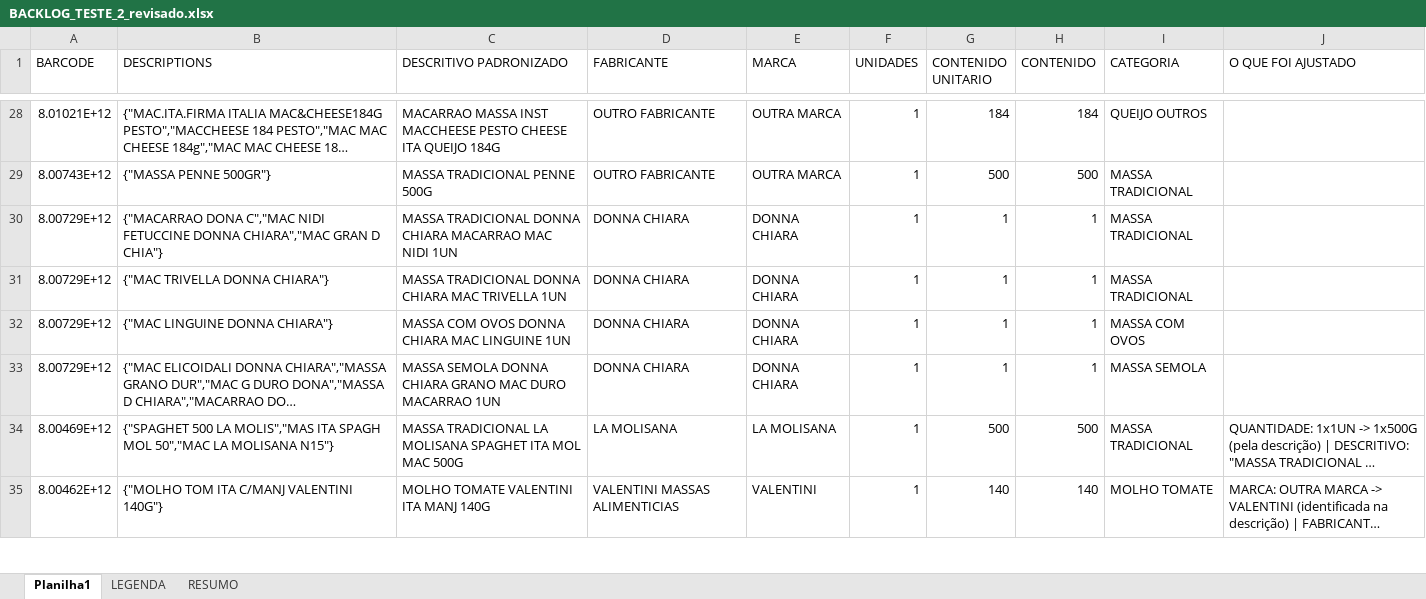
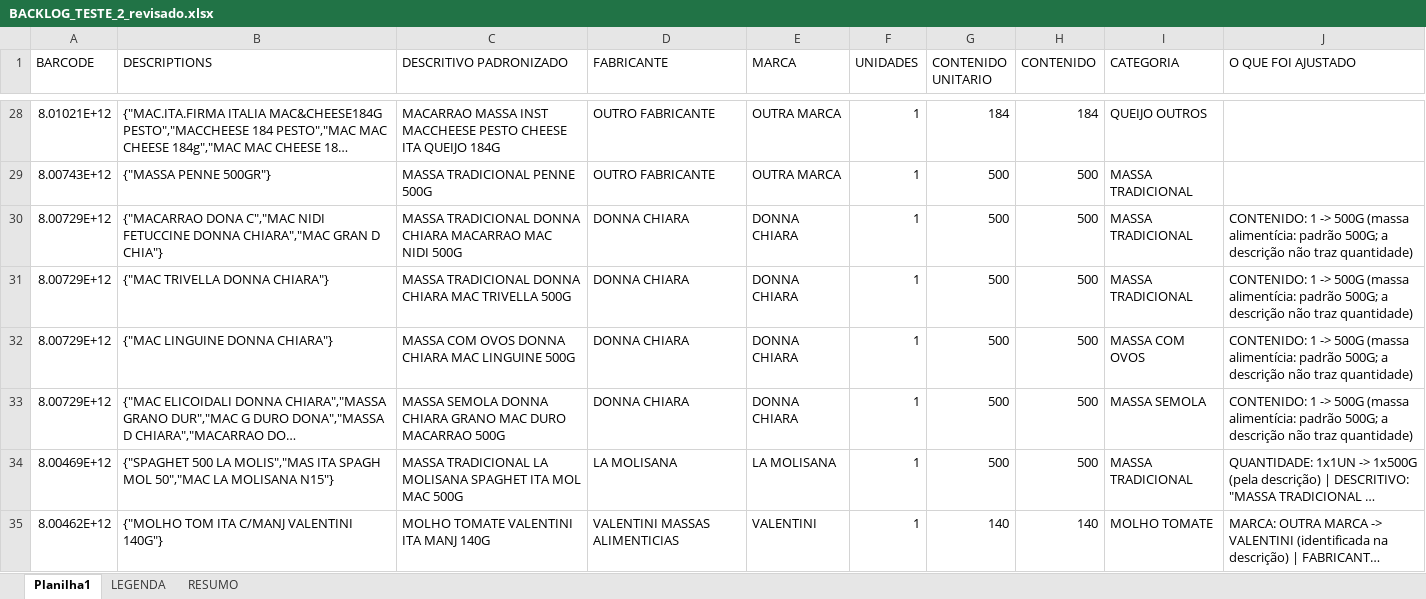
Before and after one commit to marcato-app/felipefreitas, an Excel workbook: BACKLOG_TESTE_2_revisado.xlsx, sheet Planilha1, drawn as a sheet; only a part is shown, gaps mark what is left out; long unchanged cells end in …; values as stored, in another font and other column widths than the file's, no cell formats; the diff covers the shown part only; the diff names each change by its address in the sheet, - before the commit and + after, or states it on an @@ line.

```diff
--- a/BACKLOG_TESTE_2_revisado.xlsx (sheet Planilha1)
+++ b/BACKLOG_TESTE_2_revisado.xlsx (sheet Planilha1)
-C30 (DESCRITIVO PADRONIZADO): …MAC NIDI 1UN
+C30 (DESCRITIVO PADRONIZADO): …MAC NIDI 500G
-G30:G33 (CONTENIDO UNITARIO): 1
+G30:G33 (CONTENIDO UNITARIO): 500
-H30:H33 (CONTENIDO): 1
+H30:H33 (CONTENIDO): 500
-J30:J33 (O QUE FOI AJUSTADO): (empty)
+J30:J33 (O QUE FOI AJUSTADO): CONTENIDO: 1 -> 500G (massa alimentícia: padrão 500G; a descrição não traz quantidade)
-C31 (DESCRITIVO PADRONIZADO): …MAC TRIVELLA 1UN
+C31 (DESCRITIVO PADRONIZADO): …MAC TRIVELLA 500G
-C32 (DESCRITIVO PADRONIZADO): MASSA COM OVOS DONNA CHIARA MAC LINGUINE 1UN
+C32 (DESCRITIVO PADRONIZADO): MASSA COM OVOS DONNA CHIARA MAC LINGUINE 500G
-C33 (DESCRITIVO PADRONIZADO): …DURO MACARRAO 1UN
+C33 (DESCRITIVO PADRONIZADO): …DURO MACARRAO 500G
```
Also changed, not shown: 268 edited cells elsewhere in this sheet, sheet RESUMO, cell formats.
